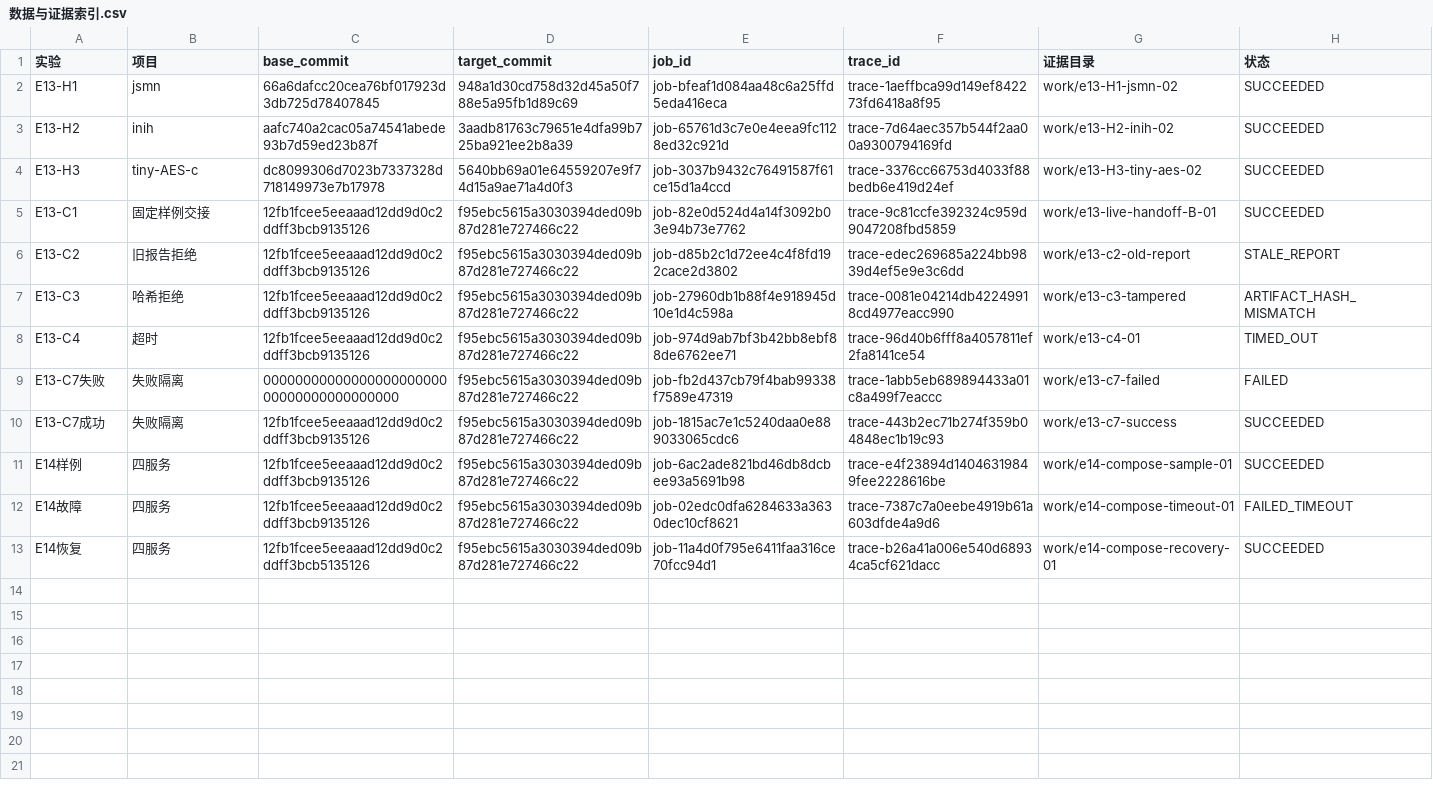
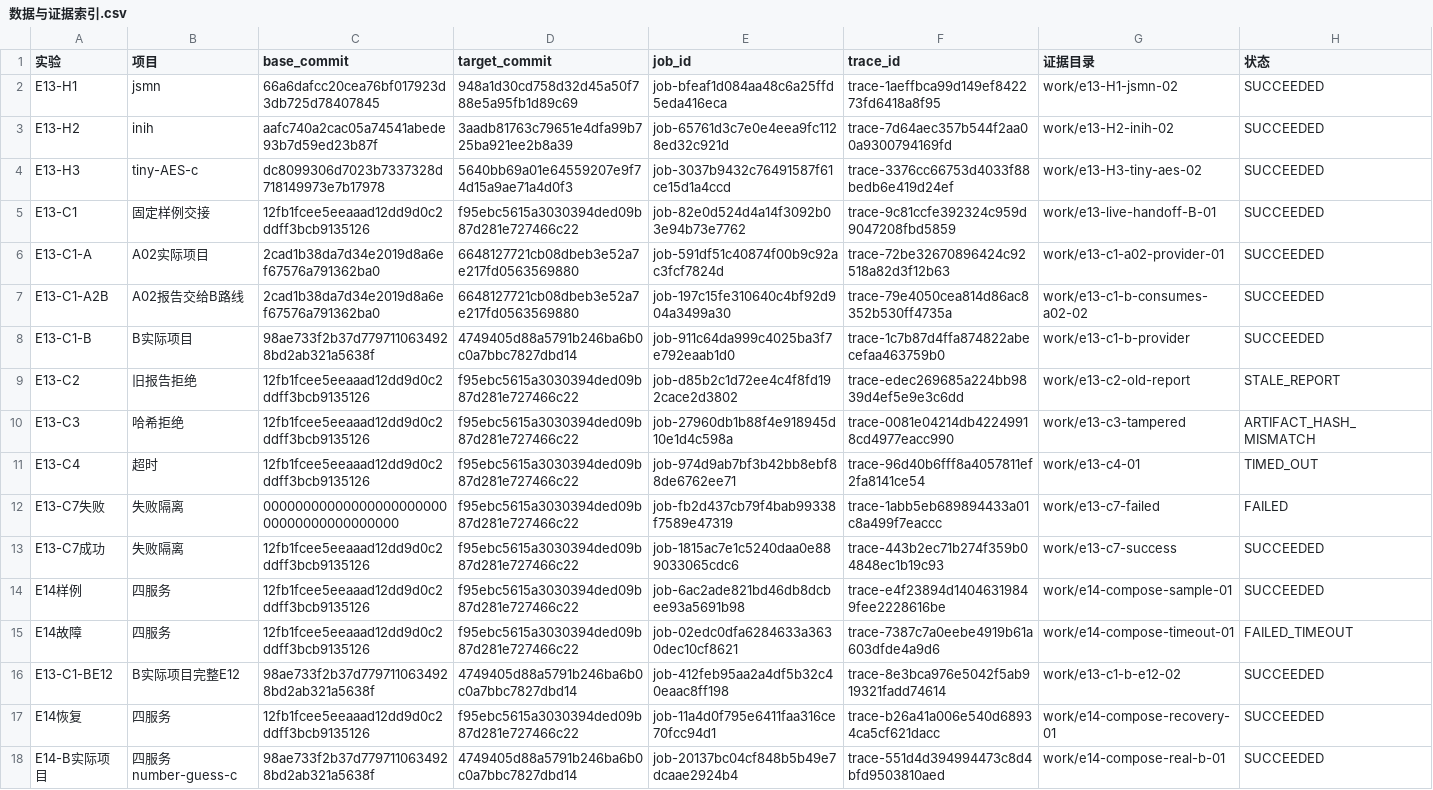
Before and after one commit to Milkerous/ops, a CSV file: docs/students/241880600/e13-e14/数据与证据索引.csv, drawn as a sheet.

```diff
--- a/docs/students/241880600/e13-e14/数据与证据索引.csv
+++ b/docs/students/241880600/e13-e14/数据与证据索引.csv
@@ -5,2 +5,5 @@ E13-H3,tiny-AES-c,dc8099306d7023b7337328d718149973e7b17978,5640bb69a01e64559207e
 E13-C1,固定样例交接,12fb1fcee5eeaaad12dd9d0c2ddff3bcb9135126,f95ebc5615a3030394ded09b87d281e727466c22,job-82e0d524d4a14f3092b03e94b73e7762,trace-9c81ccfe392324c959d9047208fbd5859,work/e13-live-handoff-B-01,SUCCEEDED
+E13-C1-A,A02实际项目,2cad1b38da7d34e2019d8a6ef67576a791362ba0,6648127721cb08dbeb3e52a7e217fd0563569880,job-591df51c40874f00b9c92ac3fcf7824d,trace-72be32670896424c92518a82d3f12b63,work/e13-c1-a02-provider-01,SUCCEEDED
+E13-C1-A2B,A02报告交给B路线,2cad1b38da7d34e2019d8a6ef67576a791362ba0,6648127721cb08dbeb3e52a7e217fd0563569880,job-197c15fe310640c4bf92d904a3499a30,trace-79e4050cea814d86ac8352b530ff4735a,work/e13-c1-b-consumes-a02-02,SUCCEEDED
+E13-C1-B,B实际项目,98ae733f2b37d7797110634928bd2ab321a5638f,4749405d88a5791b246ba6b0c0a7bbc7827dbd14,job-911c64da999c4025ba3f7e792eaab1d0,trace-1c7b87d4ffa874822abecefaa463759b0,work/e13-c1-b-provider,SUCCEEDED
 E13-C2,旧报告拒绝,12fb1fcee5eeaaad12dd9d0c2ddff3bcb9135126,f95ebc5615a3030394ded09b87d281e727466c22,job-d85b2c1d72ee4c4f8fd192cace2d3802,trace-edec269685a224bb9839d4ef5e9e3c6dd,work/e13-c2-old-report,STALE_REPORT
@@ -12,2 +15,4 @@ E14样例,四服务,12fb1fcee5eeaaad12dd9d0c2ddff3bcb9135126,f95ebc5615a3030394d
 E14故障,四服务,12fb1fcee5eeaaad12dd9d0c2ddff3bcb9135126,f95ebc5615a3030394ded09b87d281e727466c22,job-02edc0dfa6284633a3630dec10cf8621,trace-7387c7a0eebe4919b61a603dfde4a9d6,work/e14-compose-timeout-01,FAILED_TIMEOUT
-E14恢复,四服务,12fb1fcee5eeaaad12dd9d0c2ddff3bcb5135126,f95ebc5615a3030394ded09b87d281e727466c22,job-11a4d0f795e6411faa316ce70fcc94d1,trace-b26a41a006e540d68934ca5cf621dacc,work/e14-compose-recovery-01,SUCCEEDED
+E13-C1-BE12,B实际项目完整E12,98ae733f2b37d7797110634928bd2ab321a5638f,4749405d88a5791b246ba6b0c0a7bbc7827dbd14,job-412feb95aa2a4df5b32c40eaac8ff198,trace-8e3bca976e5042f5ab919321fadd74614,work/e13-c1-b-e12-02,SUCCEEDED
+E14恢复,四服务,12fb1fcee5eeaaad12dd9d0c2ddff3bcb9135126,f95ebc5615a3030394ded09b87d281e727466c22,job-11a4d0f795e6411faa316ce70fcc94d1,trace-b26a41a006e540d68934ca5cf621dacc,work/e14-compose-recovery-01,SUCCEEDED
+E14-B实际项目,四服务 number-guess-c,98ae733f2b37d7797110634928bd2ab321a5638f,4749405d88a5791b246ba6b0c0a7bbc7827dbd14,job-20137bc04cf848b5b49e7dcaae2924b4,trace-551d4d394994473c8d4bfd9503810aed,work/e14-compose-real-b-01,SUCCEEDED
```
Also changed, not shown: 18 other files.
